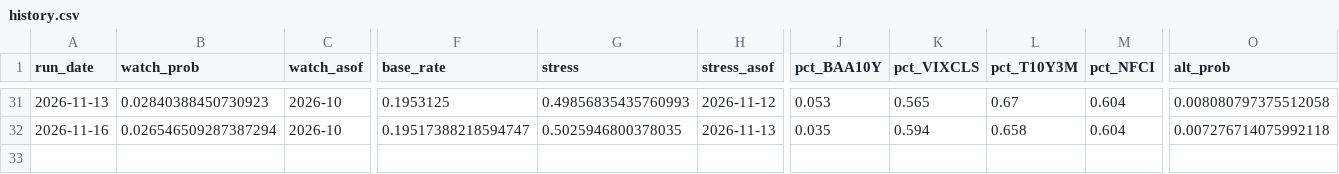
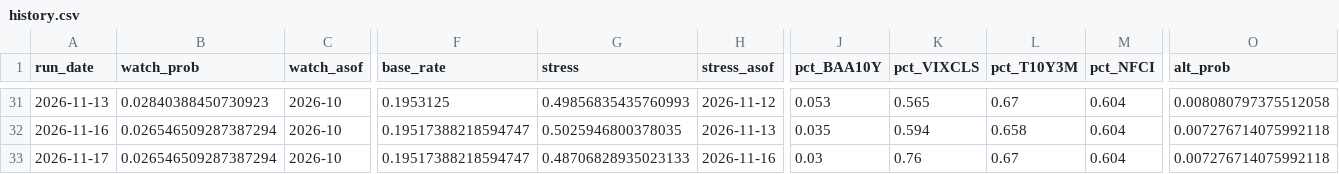
Before and after one commit to andrescls1/market-storm-watch, a CSV file: docs/data/history.csv, drawn as a sheet; only a part is shown, gaps mark what is left out; rows hold the shown columns only; the diff names each change by its address in the sheet, - before the commit and + after, or states it on an @@ line.

```diff
--- a/docs/data/history.csv
+++ b/docs/data/history.csv
+row 33: 2026-11-17 | 0.026546509287387294 | 2026-10 | 0.19517388218594747 | 0.48706828935023133 | 2026-11-16 | 0.03 | 0.76 | 0.67 | 0.604 | 0.007276714075992118
```
Also changed, not shown: data/fred/BAA10Y.csv, data/fred/BAMLH0A0HYM2.csv, 6 other files.
